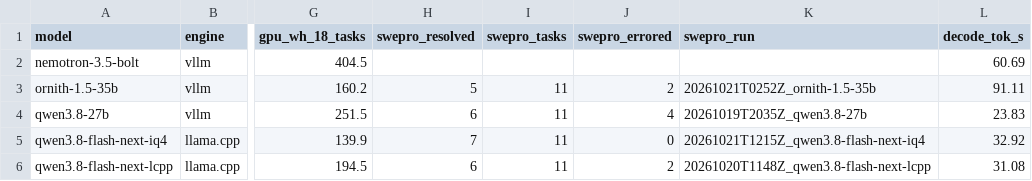
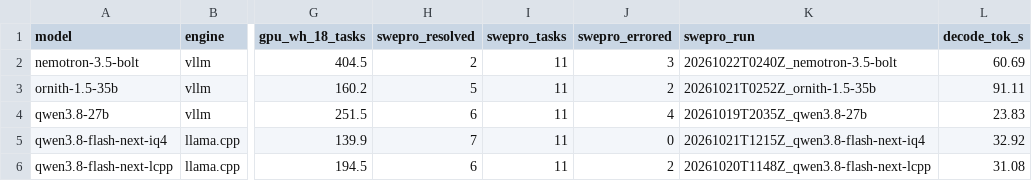
Before and after one commit to Adithya-Rajendran/dgx-spark-benchmarks, a CSV file: data/model_summary.csv, drawn as a sheet; only a part is shown, gaps mark what is left out; the diff names each change by its address in the sheet, - before the commit and + after, or states it on an @@ line.

```diff
--- a/data/model_summary.csv
+++ b/data/model_summary.csv
-H2 (swepro_resolved): (empty)
+H2 (swepro_resolved): 2
-I2 (swepro_tasks): (empty)
+I2 (swepro_tasks): 11
-J2 (swepro_errored): (empty)
+J2 (swepro_errored): 3
-K2 (swepro_run): (empty)
+K2 (swepro_run): 20261022T0240Z_nemotron-3.5-bolt
```
Also changed, not shown: 7 other files.
